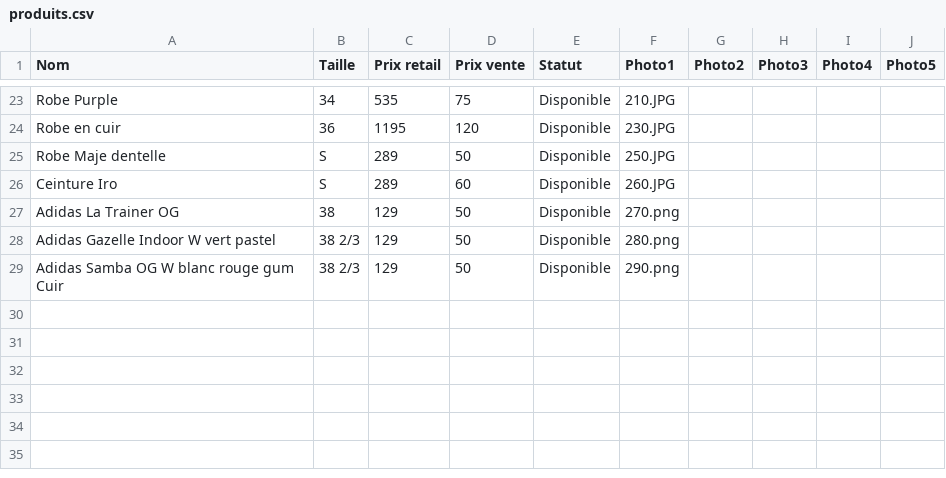
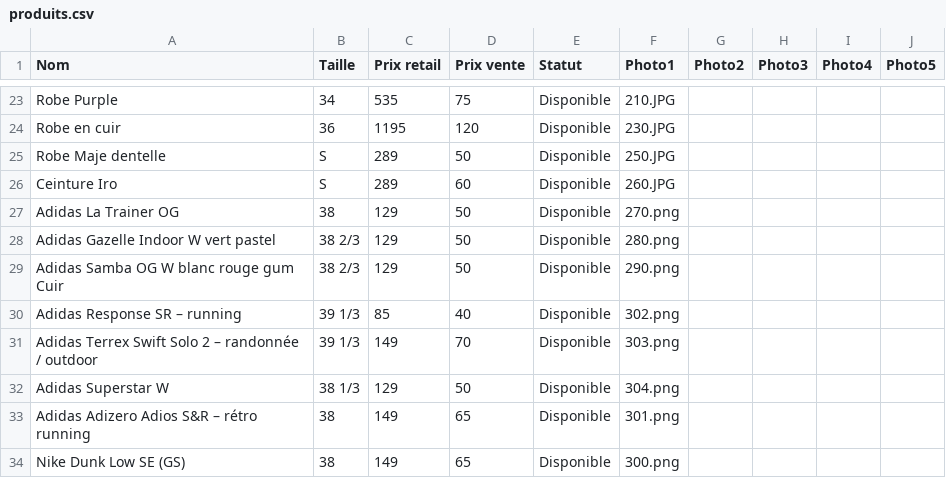
Before and after one commit to spaps74/catalogue-iro, a CSV file: produits.csv, drawn as a sheet; only a part is shown, gaps mark what is left out; the diff names each change by its address in the sheet, - before the commit and + after, or states it on an @@ line.

Commit message:
Update produits.csv

```diff
--- a/produits.csv
+++ b/produits.csv
+row 30: Adidas Response SR – running | 39 1/3 | 85 | 40 | Disponible | 302.png
+row 31: Adidas Terrex Swift Solo 2 – randonnée / outdoor | 39 1/3 | 149 | 70 | Disponible | 303.png
+row 32: Adidas Superstar W | 38 1/3 | 129 | 50 | Disponible | 304.png
+row 33: Adidas Adizero Adios S&R – rétro running | 38 | 149 | 65 | Disponible | 301.png
+row 34: Nike Dunk Low SE (GS) | 38 | 149 | 65 | Disponible | 300.png
```
